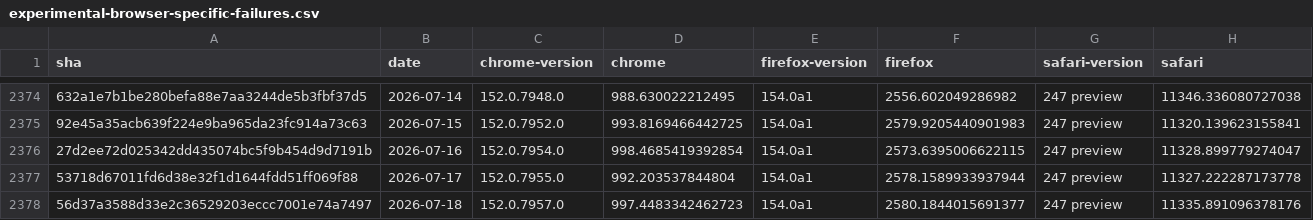
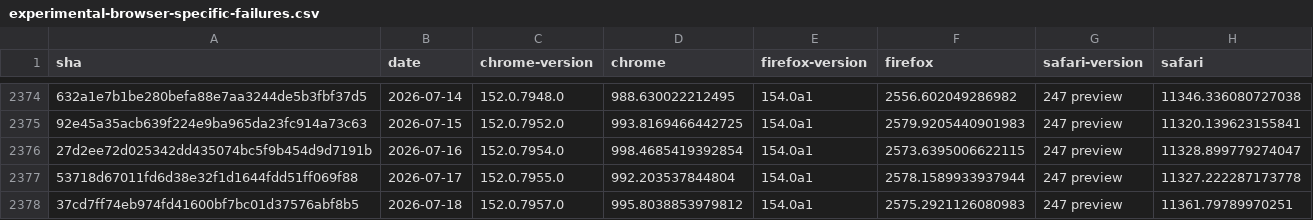
Before and after one commit to cauut121997-create/results-analysis, a CSV file: data/experimental-browser-specific-failures.csv, drawn as a sheet; only a part is shown, gaps mark what is left out; the diff names each change by its address in the sheet, - before the commit and + after, or states it on an @@ line.

```diff
--- a/data/experimental-browser-specific-failures.csv
+++ b/data/experimental-browser-specific-failures.csv
-A2378 (sha): 56d37a3588d33e2c36529203eccc7001e74a7497
+A2378 (sha): 37cd7ff74eb974fd41600bf7bc01d37576abf8b5
-D2378 (chrome): 997.4483342462723
+D2378 (chrome): 995.8038853979812
-F2378 (firefox): 2580.1844015691377
+F2378 (firefox): 2575.2921126080983
-H2378 (safari): 11335.891096378176
+H2378 (safari): 11361.79789970251
```
Also changed, not shown: data/interop-2025/interop-2025-experimental-v2.csv.
